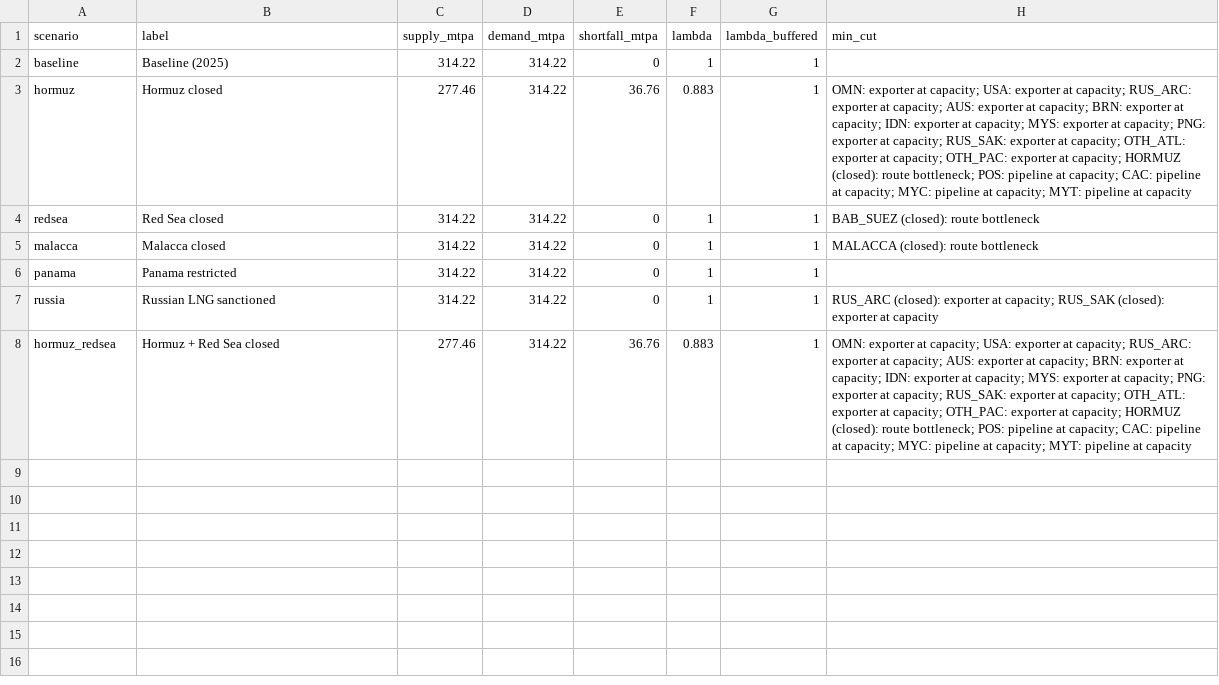
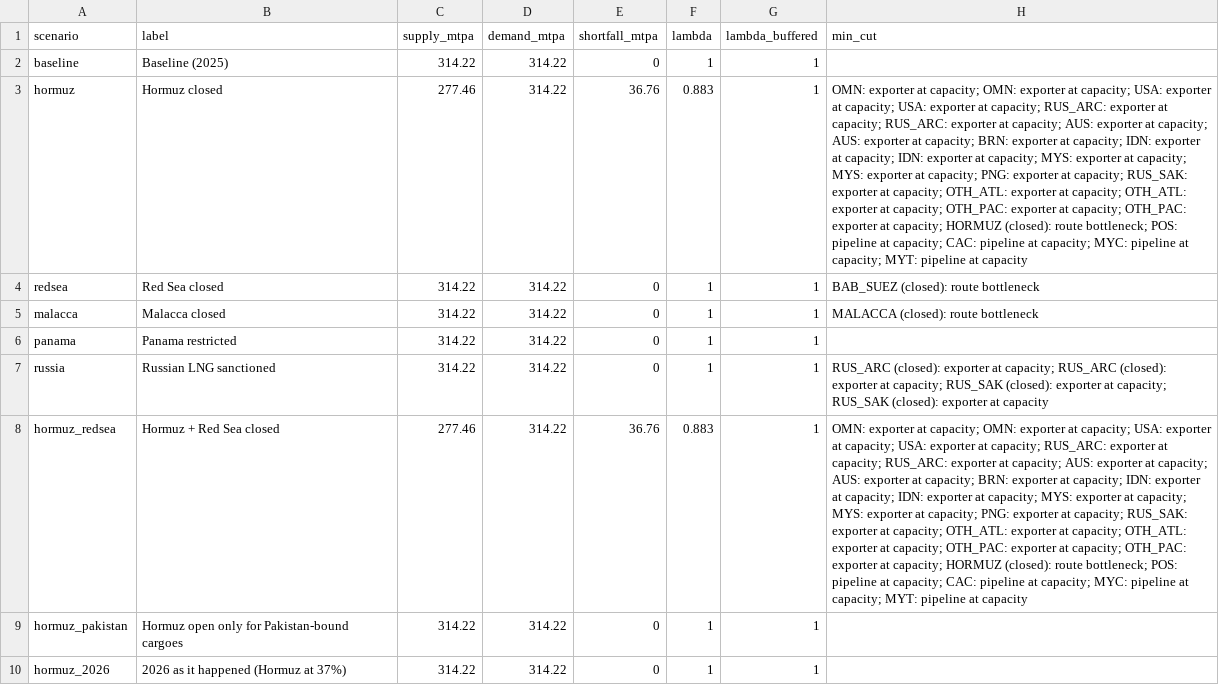
Before and after one commit to emilytdeng/asian-lng-chokepoints, a CSV file: results/scenarios_system.csv, drawn as a sheet; the diff names each change by its address in the sheet, - before the commit and + after, or states it on an @@ line.

```diff
--- a/results/scenarios_system.csv
+++ b/results/scenarios_system.csv
-H3 (min_cut): …at capacity; USA: exporter at capacity; RUS_ARC: exporter at capacity; AUS: exporter at capacity; BRN: exporter at capacity; IDN: exporter at capacity; MYS: exporter at capacity; PNG: exporter at capacity; RUS_SAK: exporter at capacity; OTH_ATL: exporter at…
+H3 (min_cut): …at capacity; OMN: exporter at capacity; USA: exporter at capacity; USA: exporter at capacity; RUS_ARC: exporter at capacity; RUS_ARC: exporter at capacity; AUS: exporter at capacity; AUS: exporter at capacity; BRN: exporter at capacity; IDN: exporter at capacity; IDN: exporter at capacity; MYS: exporter at capacity; MYS: exporter at capacity; PNG: exporter at capacity; RUS_SAK: exporter at capacity; OTH_ATL: exporter at capacity; OTH_ATL: exporter at capacity; OTH_PAC: exporter at…
-H7 (min_cut): …at capacity; RUS_SAK (closed):…
+H7 (min_cut): …at capacity; RUS_ARC (closed): exporter at capacity; RUS_SAK (closed): exporter at capacity; RUS_SAK (closed):…
-H8 (min_cut): …at capacity; USA: exporter at capacity; RUS_ARC: exporter at capacity; AUS: exporter at capacity; BRN: exporter at capacity; IDN: exporter at capacity; MYS: exporter at capacity; PNG: exporter at capacity; RUS_SAK: exporter at capacity; OTH_ATL: exporter at…
+H8 (min_cut): …at capacity; OMN: exporter at capacity; USA: exporter at capacity; USA: exporter at capacity; RUS_ARC: exporter at capacity; RUS_ARC: exporter at capacity; AUS: exporter at capacity; AUS: exporter at capacity; BRN: exporter at capacity; IDN: exporter at capacity; IDN: exporter at capacity; MYS: exporter at capacity; MYS: exporter at capacity; PNG: exporter at capacity; RUS_SAK: exporter at capacity; OTH_ATL: exporter at capacity; OTH_ATL: exporter at capacity; OTH_PAC: exporter at…
+row 9: hormuz_pakistan | Hormuz open only for Pakistan-bound cargoes | 314.22 | 314.22 | 0 | 1 | 1
+row 10: hormuz_2026 | 2026 as it happened (Hormuz at 37%) | 314.22 | 314.22 | 0 | 1 | 1
```
Also changed, not shown: results/n_minus_1.csv, results/robustness.csv, 30 other files.
